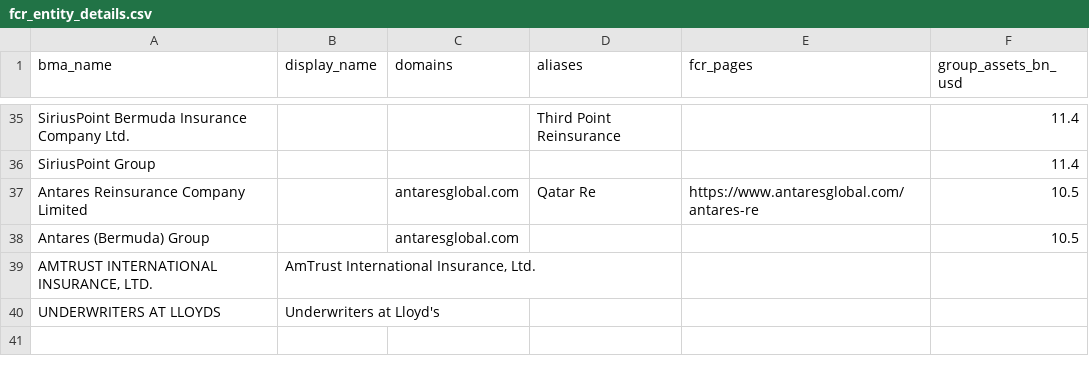
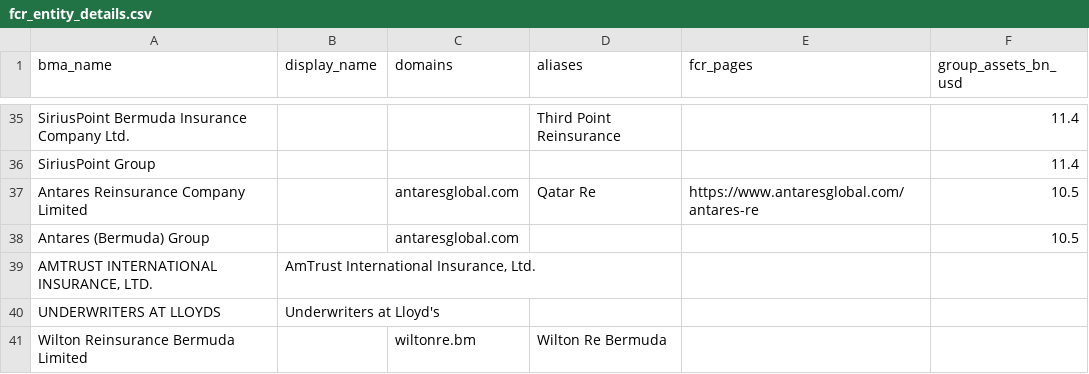
Before and after one commit to llmops-databricks-2/llmops-nicholasmisawo, a CSV file: dbt/seeds/fcr_entity_details.csv, drawn as a sheet; only a part is shown, gaps mark what is left out; the diff names each change by its address in the sheet, - before the commit and + after, or states it on an @@ line.

Commit message:
fix(curation): match insurers a title names after the report's name
Some FCR titles name their insurer last (FINANCIAL CONDITION REPORT - Wilton Re Bermuda), so that part is matched too. It restores Wilton Reinsurance Bermuda's FCRs, with its domain and alias added to the details seed, and gives Athora Life Re its own FCR instead of Athora Group's.

```diff
--- a/dbt/seeds/fcr_entity_details.csv
+++ b/dbt/seeds/fcr_entity_details.csv
+row 41: Wilton Reinsurance Bermuda Limited |  | wiltonre.bm | Wilton Re Bermuda
```
Also changed, not shown: 5 other files.
